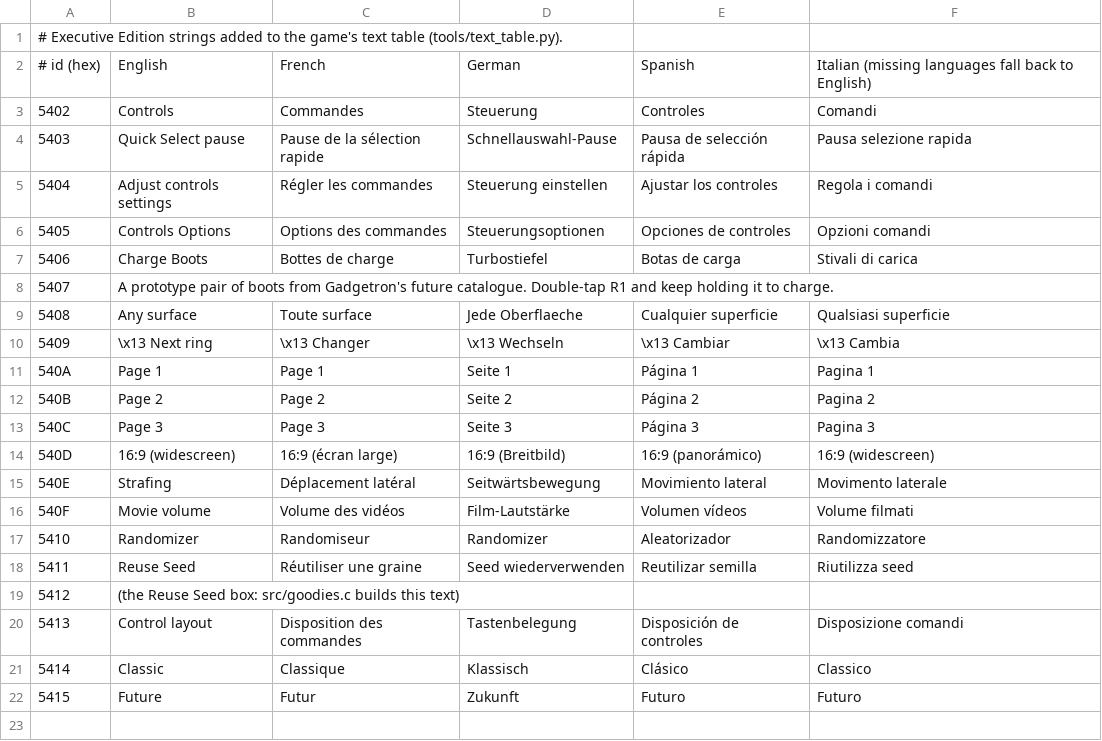
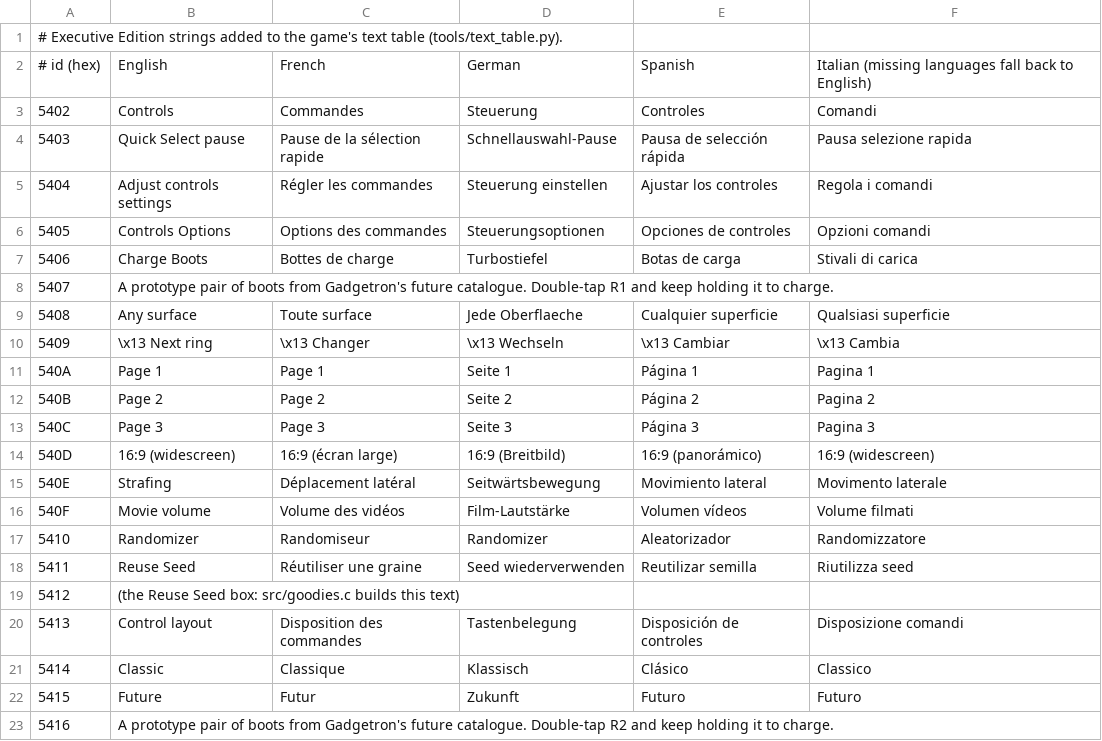
Before and after one commit to stephen-cli/rac-editions, a TSV file: editions/rac1-executive/text/strings.tsv, drawn as a sheet.

Commit message:
feat(rac1-executive): the Future control layout
Control layout set to Future moves Ratchet's buttons toward the later
games: crouch and everything built on it (the crouch jumps, Comet-Strike,
Power Slam, the ledge drop, the Hydro-Pack's jets, the Thruster-Pack's and
the Charge Boots' double taps) on R2, R1 doing what Circle does (fire, use
the gadget in hand), and strafing on L2 alone. Classic is unchanged.

The pad hook remaps pad 0 after the game's parse: physical R1 becomes
Circle and physical R2 the game's R1 bit, which crouch (R1 or R2, 0xA) and
the R1-only double taps already test, so no game code changes. Edges are
worked out again from the merged buttons, so R1 and Circle together count
as one press. It applies in play as Ratchet or Clank; Giant Clank, the
hoverboard, menus and cutscenes keep retail's buttons, and the unmasked
words stay physical, so L1 and R1 still turn the quick-select pages.

The game cannot tell a weapon prompt from a gadget prompt (a help request
carries only the string id), so prompts are listed by id and changed in
the loaded text table, which the help popups read directly: weapon prompts
show R1, crouch and jets prompts R2, and the three naming two buttons are
copied with the pair merged ("L2 or L2" -> "L2"), keeping retail's
translations. Every change is one byte for one byte and undoes itself, so
Classic gives retail's text back.

Tested in PCSX2 on a Veldin 2 save in both layouts, prompts included in
the level's and the pause menu's tables. The Hydro-Pack, Charge Boots,
Clank, Giant Clank and hoverboard are untested in game.

```diff
--- a/editions/rac1-executive/text/strings.tsv
+++ b/editions/rac1-executive/text/strings.tsv
@@ -22 +22,2 @@
 5415	Future	Futur	Zukunft	Futuro	Futuro
+5416	A prototype pair of boots from Gadgetron's future catalogue. Double-tap R2 and keep holding it to charge.
```
Also changed, not shown: 10 other files.
